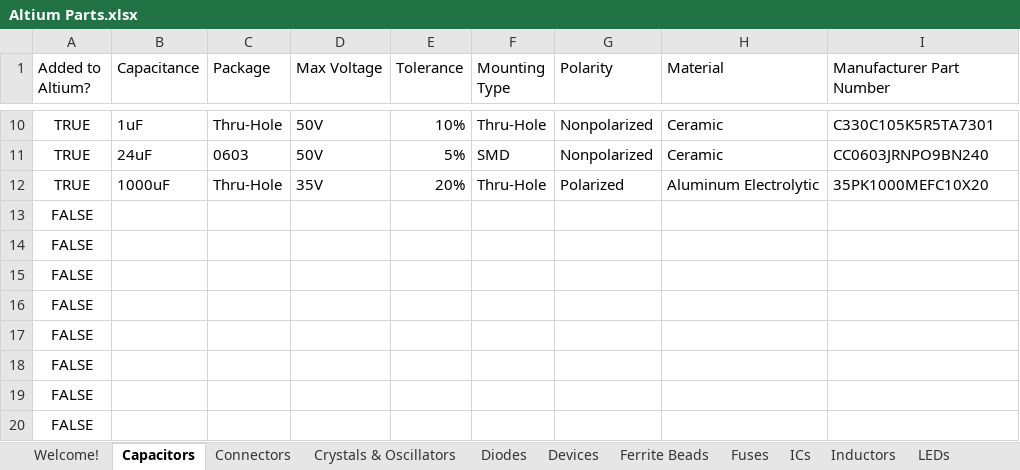
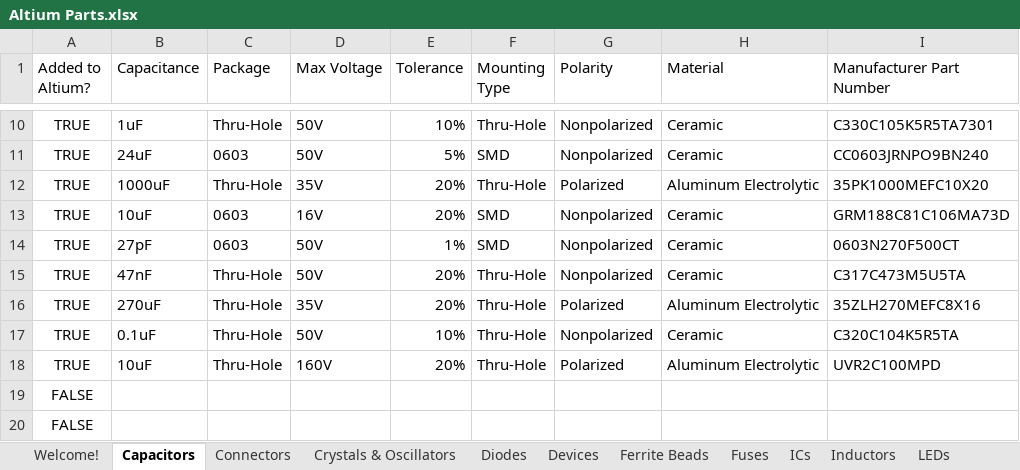
Before and after one commit to uf-mil-electrical/MIL-Altium, an Excel workbook: Altium Parts.xlsx, sheet Capacitors, drawn as a sheet; only a part is shown, gaps mark what is left out; values as stored, in another font and other column widths than the file's, no borders; table styles not drawn; removed rows and columns are numbered as before the commit, all else as after; the diff names each change by its address in the sheet, - before the commit and + after, or states it on an @@ line.

```diff
--- a/Altium Parts.xlsx (sheet Capacitors)
+++ b/Altium Parts.xlsx (sheet Capacitors)
-row 13: FALSE
-row 14: FALSE
-row 15: FALSE
-row 16: FALSE
-row 17: FALSE
-row 18: FALSE
+row 13: TRUE | 10uF | 0603 | 16V | 20% | SMD | Nonpolarized | Ceramic | GRM188C81C106MA73D
+row 14: TRUE | 27pF | 0603 | 50V | 1% | SMD | Nonpolarized | Ceramic | 0603N270F500CT
+row 15: TRUE | 47nF | Thru-Hole | 50V | 20% | Thru-Hole | Nonpolarized | Ceramic | C317C473M5U5TA
+row 16: TRUE | 270uF | Thru-Hole | 35V | 20% | Thru-Hole | Polarized | Aluminum Electrolytic | 35ZLH270MEFC8X16
+row 17: TRUE | 0.1uF | Thru-Hole | 50V | 10% | Thru-Hole | Nonpolarized | Ceramic | C320C104K5R5TA
+row 18: TRUE | 10uF | Thru-Hole | 160V | 20% | Thru-Hole | Polarized | Aluminum Electrolytic | UVR2C100MPD
```
Also changed, not shown: sheet Resistors, sheet Devices, sheet Connectors, sheet ICs, sheet LEDs, sheet Voltage Regulators, 2 more sheets, formulas that keep their value, 37 other files.
